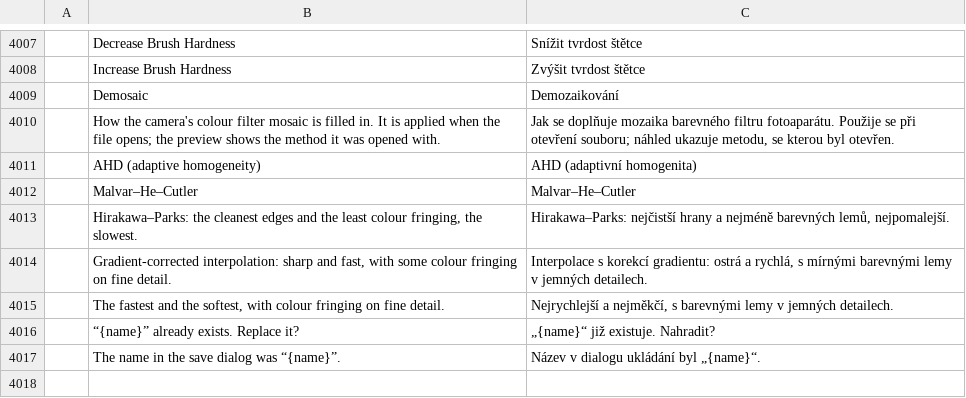
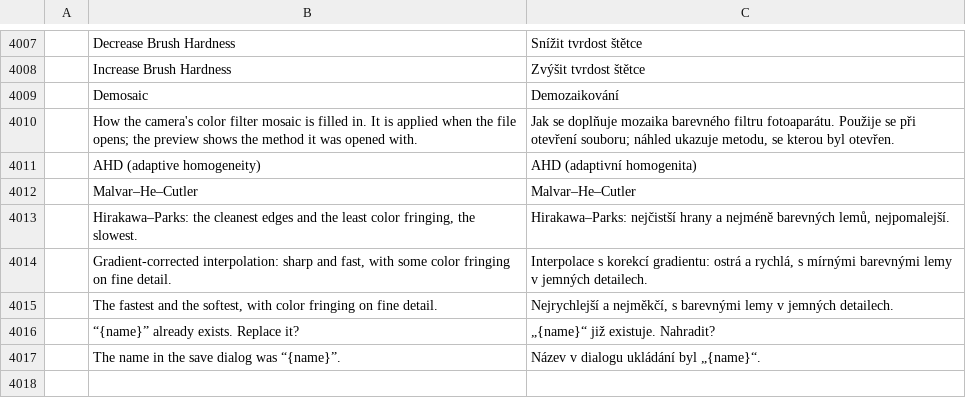
Before and after one commit to nikolainyegaard/photocraft, a TSV file: crates/ui-egui/src/i18n/cs.tsv, drawn as a sheet; only a part is shown, gaps mark what is left out; the diff names each change by its address in the sheet, - before the commit and + after, or states it on an @@ line.

Commit message:
Labels: American spelling in the demosaic help texts added since
Camera Raw's demosaic method and its three descriptions spelled colour
the British way. Keys renamed in every catalog, translations unchanged. The
Hindi catalog's two Cancelled rows, added after the branch was cut, follow
the Canceled keys.

```diff
--- a/crates/ui-egui/src/i18n/cs.tsv
+++ b/crates/ui-egui/src/i18n/cs.tsv
-B4010: …the camera's colour filter mosaic…
+B4010: …the camera's color filter mosaic…
-B4013: …the least colour fringing, the…
+B4013: …the least color fringing, the…
-B4014: …with some colour fringing on…
+B4014: …with some color fringing on…
-B4015: …softest, with colour fringing on…
+B4015: …softest, with color fringing on…
```
Also changed, not shown: crates/ui-egui/src/i18n/de.tsv, crates/ui-egui/src/i18n/el.tsv, 19 other files.
